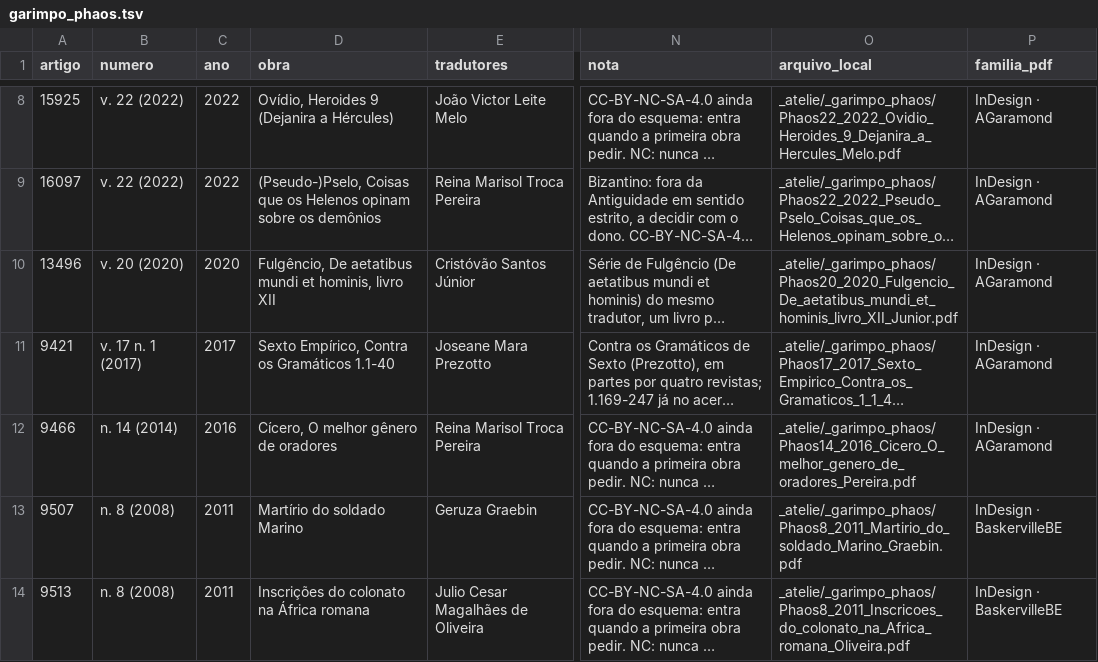
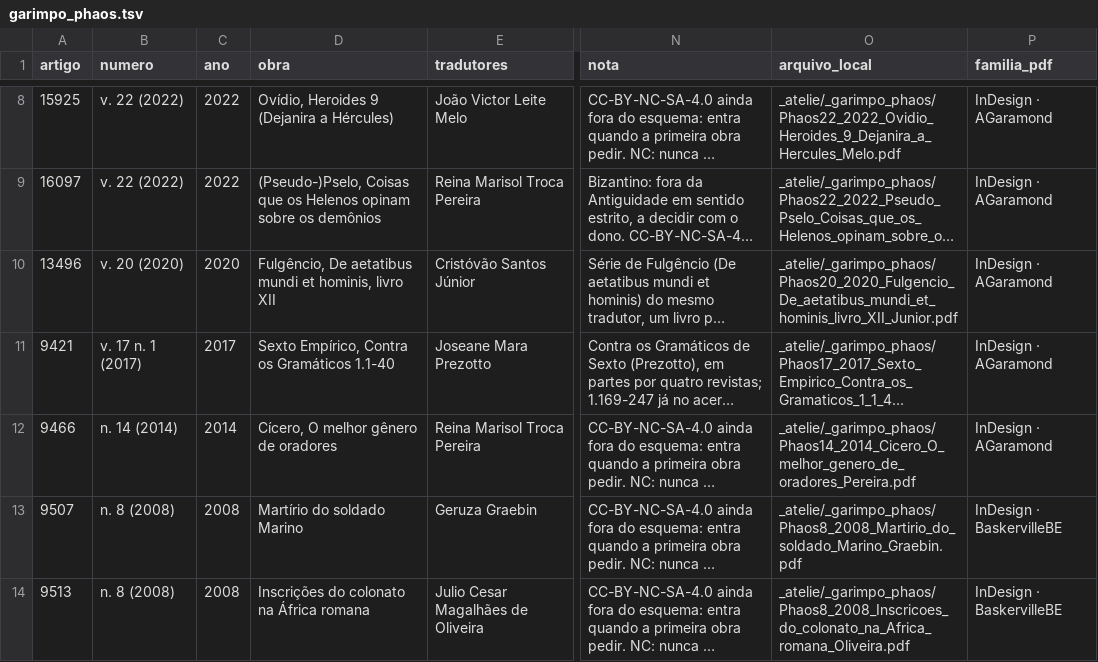
Before and after one commit to brunogreinert2/app-leitura, a TSV file: scripts/acervo/garimpo_phaos.tsv, drawn as a sheet; only a part is shown, gaps mark what is left out; long unchanged cells end in …; the diff names each change by its address in the sheet, - before the commit and + after, or states it on an @@ line.

```diff
--- a/scripts/acervo/garimpo_phaos.tsv
+++ b/scripts/acervo/garimpo_phaos.tsv
-C12 (ano): 2016
+C12 (ano): 2014
-O12 (arquivo_local): _atelie/_garimpo_phaos/Phaos14_2016_Cicero_O_melhor_genero_de_oradores_Pereira.pdf
+O12 (arquivo_local): _atelie/_garimpo_phaos/Phaos14_2014_Cicero_O_melhor_genero_de_oradores_Pereira.pdf
-C13:C14 (ano): 2011
+C13:C14 (ano): 2008
-O13 (arquivo_local): _atelie/_garimpo_phaos/Phaos8_2011_Martirio_do_soldado_Marino_Graebin.pdf
+O13 (arquivo_local): _atelie/_garimpo_phaos/Phaos8_2008_Martirio_do_soldado_Marino_Graebin.pdf
-O14 (arquivo_local): _atelie/_garimpo_phaos/Phaos8_2011_Inscricoes_do_colonato_na_Africa_romana_Oliveira.pdf
+O14 (arquivo_local): _atelie/_garimpo_phaos/Phaos8_2008_Inscricoes_do_colonato_na_Africa_romana_Oliveira.pdf
```
Also changed, not shown: scripts/acervo/garimpo_avulsas.tsv, scripts/acervo/garimpo_belasinfieis.tsv, 3 other files.
